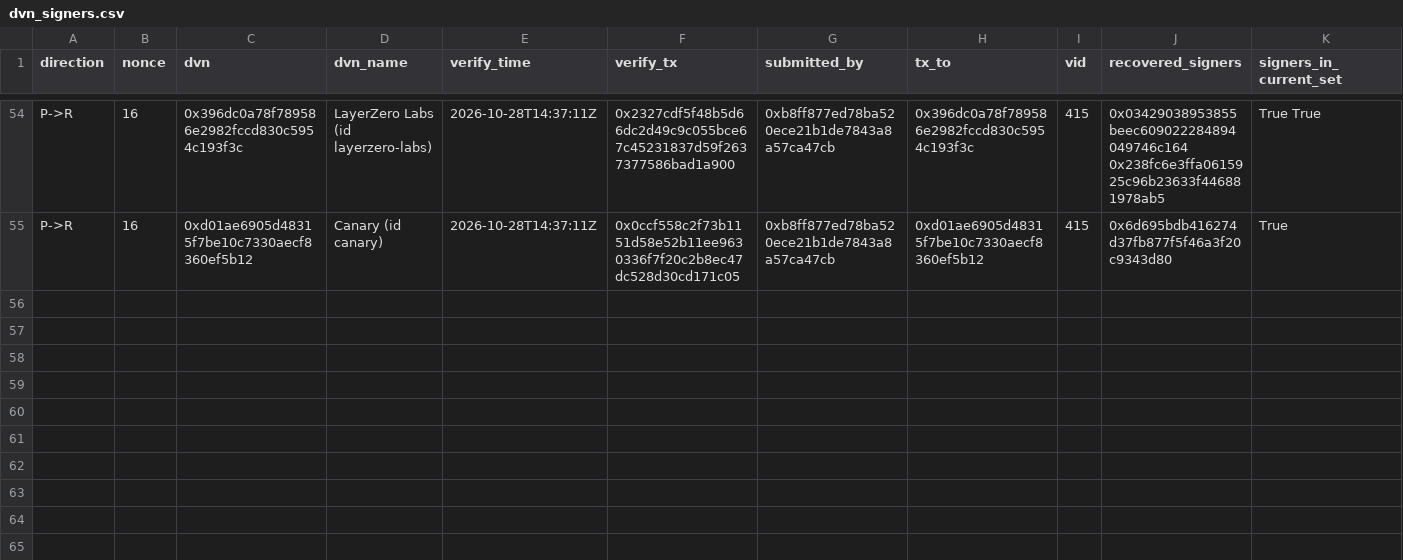
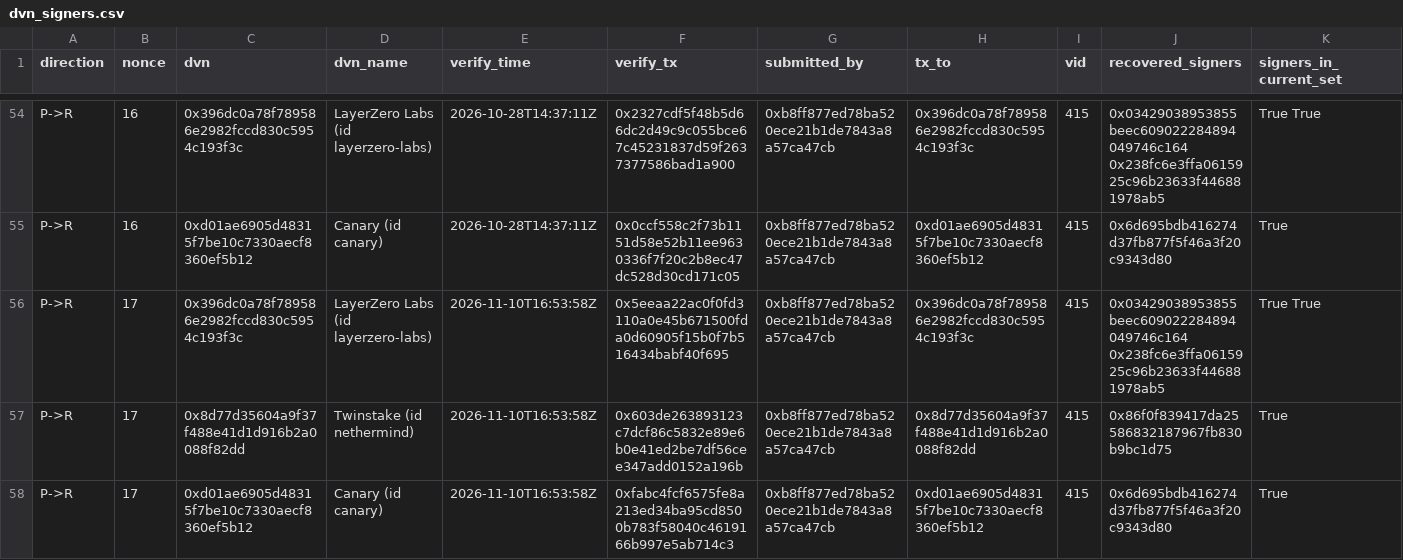
Before and after one commit to hansonhan0520-lang/rayls-verify, a CSV file: 2026-11-brl1p-monitor/data/dvn_signers.csv, drawn as a sheet; only a part is shown, gaps mark what is left out; rows hold the shown columns only; the diff names each change by its address in the sheet, - before the commit and + after, or states it on an @@ line.

```diff
--- a/2026-11-brl1p-monitor/data/dvn_signers.csv
+++ b/2026-11-brl1p-monitor/data/dvn_signers.csv
+row 56: P->R | 17 | 0x396dc0a78f789586e2982fccd830c5954c193f3c | LayerZero Labs (id layerzero-labs) | 2026-11-10T16:53:58Z | 0x5eeaa22ac0f0fd3110a0e45b671500fda0d60905f15b0f7b516434babf40f695 | 0xb8ff877ed78ba520ece21b1de7843a8a57ca47cb | 0x396dc0a78f789586e2982fccd830c5954c193f3c | 415 | 0x03429038953855beec609022284894049746c164 0x238fc6e3ffa0615925c96b23633f446881978ab5 | True True
+row 57: P->R | 17 | 0x8d77d35604a9f37f488e41d1d916b2a0088f82dd | Twinstake (id nethermind) | 2026-11-10T16:53:58Z | 0x603de263893123c7dcf86c5832e89e6b0e41ed2be7df56cee347add0152a196b | 0xb8ff877ed78ba520ece21b1de7843a8a57ca47cb | 0x8d77d35604a9f37f488e41d1d916b2a0088f82dd | 415 | 0x86f0f839417da25586832187967fb830b9bc1d75 | True
+row 58: P->R | 17 | 0xd01ae6905d48315f7be10c7330aecf8360ef5b12 | Canary (id canary) | 2026-11-10T16:53:58Z | 0xfabc4fcf6575fe8a213ed34ba95cd8500b783f58040c4619166b997e5ab714c3 | 0xb8ff877ed78ba520ece21b1de7843a8a57ca47cb | 0xd01ae6905d48315f7be10c7330aecf8360ef5b12 | 415 | 0x6d695bdb416274d37fb877f5f46a3f20c9343d80 | True
```
Also changed, not shown: 2026-11-brl1p-monitor/data/dvn_verifications.csv, 2026-11-brl1p-monitor/data/rayls_inputs.csv, 20 other files.
